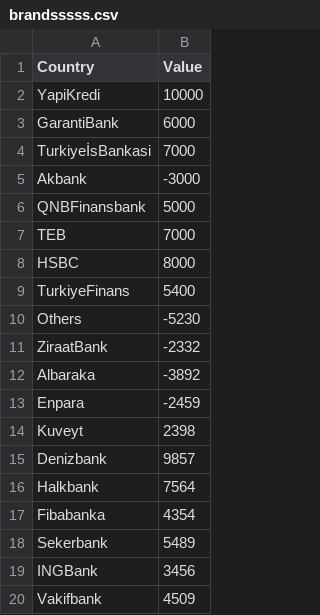
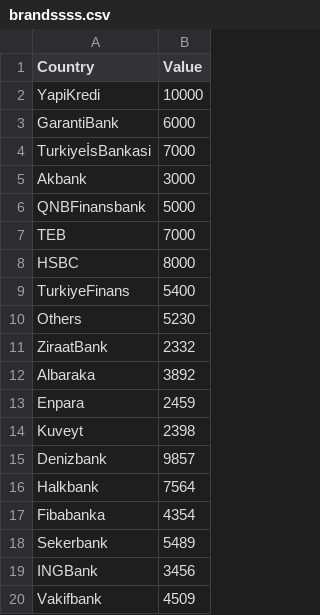
Before and after one commit to zamazon/training, a CSV file: brandssss.csv (was brandsssss.csv), drawn as a sheet.

Commit message:
Update and rename brandsssss.csv to brandssss.csv

```diff
--- a/brandsssss.csv
+++ b/brandssss.csv
@@ -4,3 +4,3 @@ GarantiBank,6000
 TurkiyeİsBankasi,7000
-Akbank,-3000
+Akbank,3000
 QNBFinansbank,5000
@@ -9,6 +9,6 @@ HSBC,8000
 TurkiyeFinans,5400
-Others,-5230
-ZiraatBank,-2332
-Albaraka,-3892
-Enpara,-2459
+Others,5230
+ZiraatBank,2332
+Albaraka,3892
+Enpara,2459
 Kuveyt,2398
```
